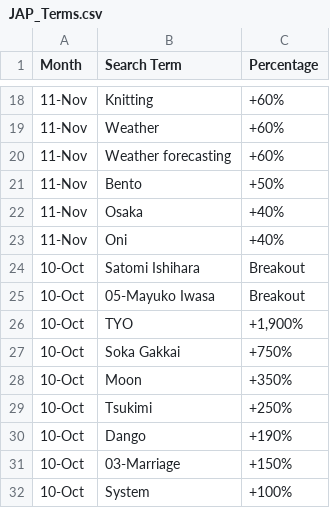
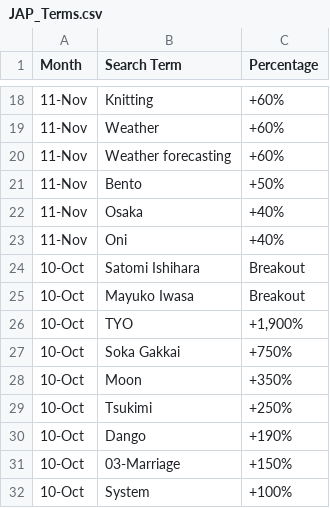
Before and after one commit to bakshishreya/Google-trends, a CSV file: Input/JAP_Terms.csv, drawn as a sheet; only a part is shown, gaps mark what is left out.

```diff
--- a/Input/JAP_Terms.csv
+++ b/Input/JAP_Terms.csv
@@ -24,3 +24,3 @@ Month,Search Term,Percentage
 10-Oct,Satomi Ishihara,Breakout
-10-Oct,05-Mayuko Iwasa,Breakout
+10-Oct,Mayuko Iwasa,Breakout
 10-Oct,TYO,"+1,900%"
```
Also changed, not shown: 2 other files.
